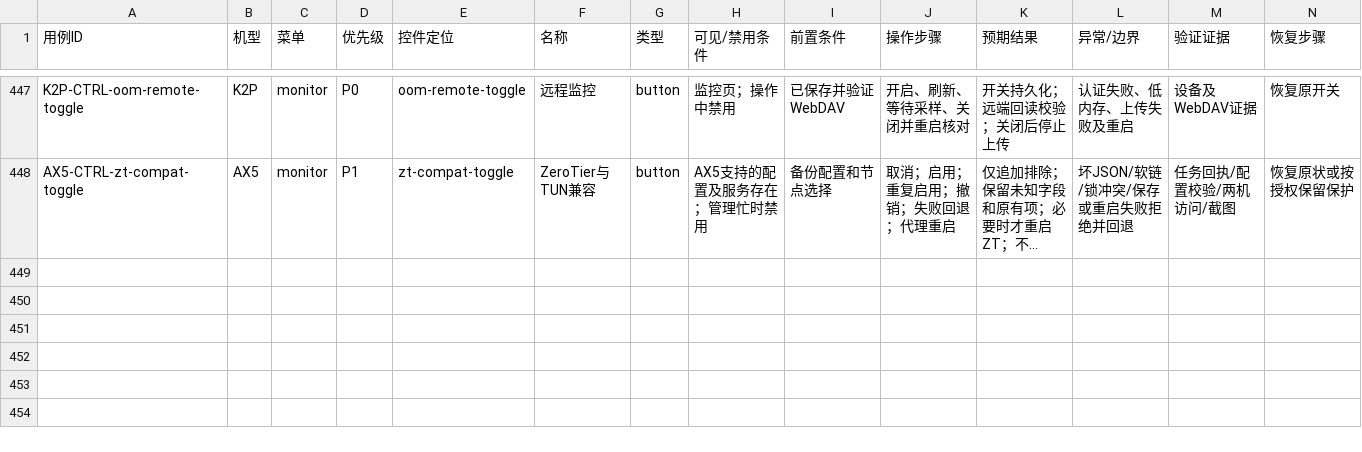
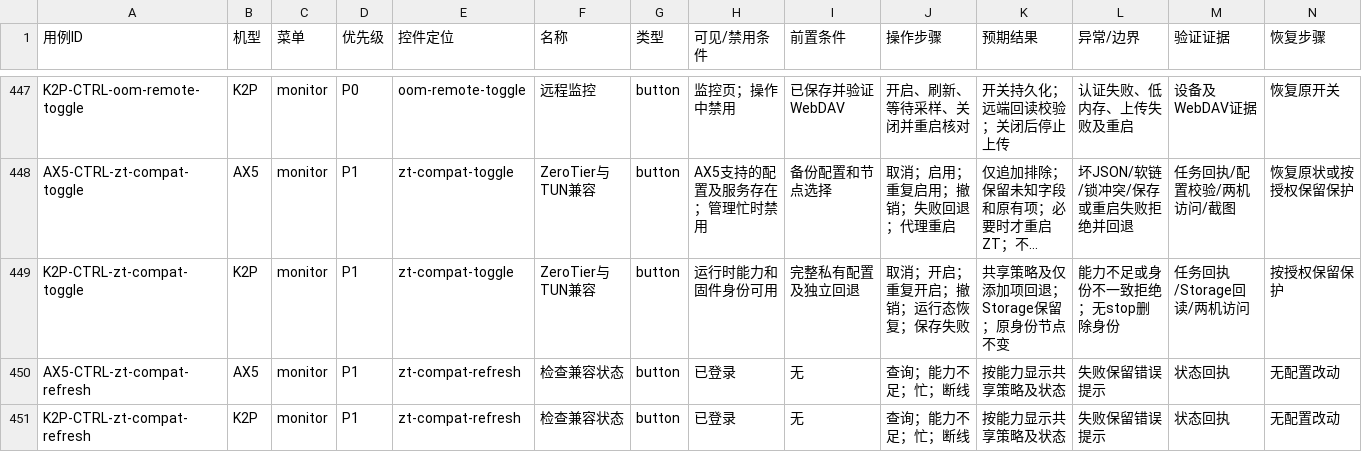
Before and after one commit to wcbspp/ShellCrash-Router-Panel, a CSV file: docs/CONTROL_TEST_CASES.csv, drawn as a sheet; only a part is shown, gaps mark what is left out; long unchanged cells end in …; the diff names each change by its address in the sheet, - before the commit and + after, or states it on an @@ line.

```diff
--- a/docs/CONTROL_TEST_CASES.csv
+++ b/docs/CONTROL_TEST_CASES.csv
+row 449: K2P-CTRL-zt-compat-toggle | K2P | monitor | P1 | zt-compat-toggle | ZeroTier与TUN兼容 | button | 运行时能力和固件身份可用 | 完整私有配置及独立回退 | 取消；开启；重复开启；撤销；运行态恢复；保存失败 | 共享策略及仅添加项回退；Storage保留；原身份节点不变 | 能力不足或身份不一致拒绝；无stop删除身份 | 任务回执/Storage回读/两机访问 | 按授权保留保护
+row 450: AX5-CTRL-zt-compat-refresh | AX5 | monitor | P1 | zt-compat-refresh | 检查兼容状态 | button | 已登录 | 无 | 查询；能力不足；忙；断线 | 按能力显示共享策略及状态 | 失败保留错误提示 | 状态回执 | 无配置改动
+row 451: K2P-CTRL-zt-compat-refresh | K2P | monitor | P1 | zt-compat-refresh | 检查兼容状态 | button | 已登录 | 无 | 查询；能力不足；忙；断线 | 按能力显示共享策略及状态 | 失败保留错误提示 | 状态回执 | 无配置改动
```
Also changed, not shown: docs/CONTROL_TEST_RESULTS.csv, 23 other files.
